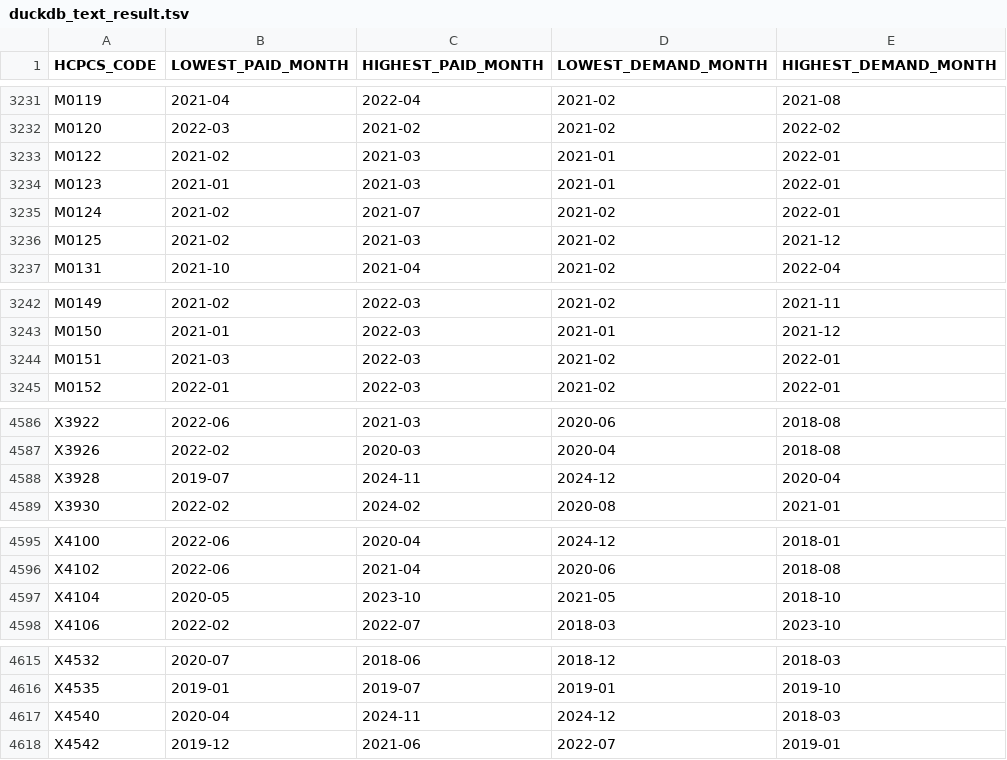
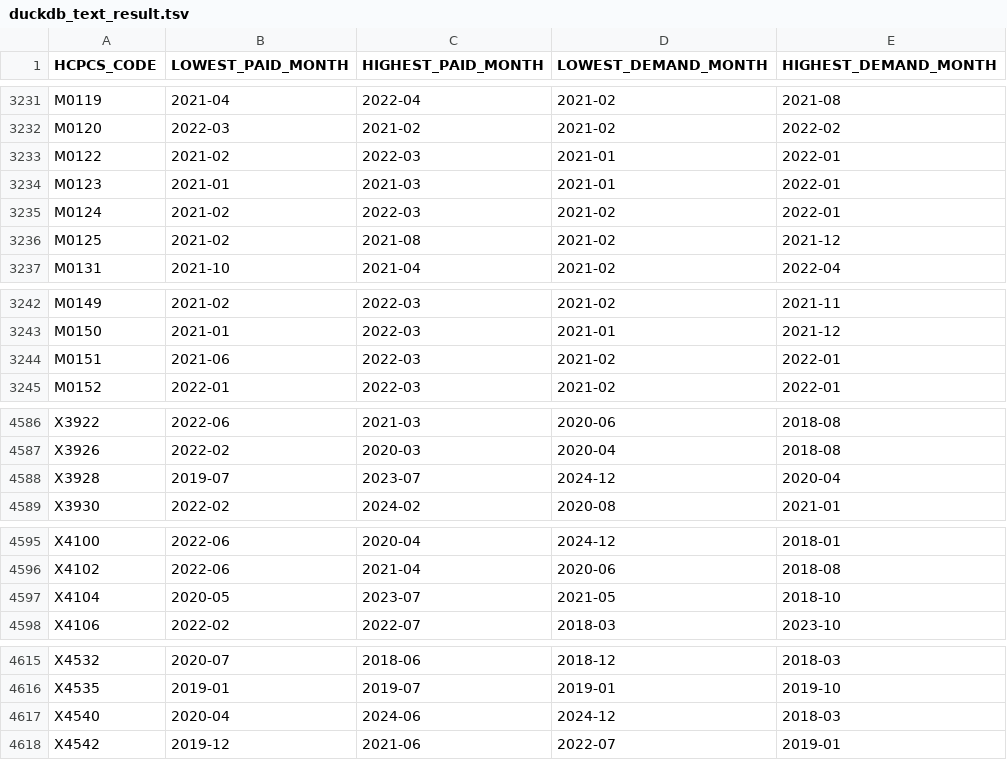
Before and after one commit to sjsu-cs131-f26/team4_medicaid_analysis, a TSV file: pa3/out/duckdb_text_result.tsv, drawn as a sheet; only a part is shown, gaps mark what is left out.

```diff
--- a/pa3/out/duckdb_text_result.tsv
+++ b/pa3/out/duckdb_text_result.tsv
@@ -3232,6 +3232,6 @@ M0119	2021-04	2022-04	2021-02	2021-08
 M0120	2022-03	2021-02	2021-02	2022-02
-M0122	2021-02	2021-03	2021-01	2022-01
+M0122	2021-02	2022-03	2021-01	2022-01
 M0123	2021-01	2021-03	2021-01	2022-01
-M0124	2021-02	2021-07	2021-02	2022-01
-M0125	2021-02	2021-03	2021-02	2021-12
+M0124	2021-02	2022-03	2021-02	2022-01
+M0125	2021-02	2021-08	2021-02	2021-12
 M0131	2021-10	2021-04	2021-02	2022-04
@@ -3243,3 +3243,3 @@ M0149	2021-02	2022-03	2021-02	2021-11
 M0150	2021-01	2022-03	2021-01	2021-12
-M0151	2021-03	2022-03	2021-02	2022-01
+M0151	2021-06	2022-03	2021-02	2022-01
 M0152	2022-01	2022-03	2021-02	2022-01
@@ -4587,3 +4587,3 @@ X3922	2022-06	2021-03	2020-06	2018-08
 X3926	2022-02	2020-03	2020-04	2018-08
-X3928	2019-07	2024-11	2024-12	2020-04
+X3928	2019-07	2023-07	2024-12	2020-04
 X3930	2022-02	2024-02	2020-08	2021-01
@@ -4596,3 +4596,3 @@ X4100	2022-06	2020-04	2024-12	2018-01
 X4102	2022-06	2021-04	2020-06	2018-08
-X4104	2020-05	2023-10	2021-05	2018-10
+X4104	2020-05	2023-07	2021-05	2018-10
 X4106	2022-02	2022-07	2018-03	2023-10
@@ -4616,3 +4616,3 @@ X4532	2020-07	2018-06	2018-12	2018-03
 X4535	2019-01	2019-07	2019-01	2019-10
-X4540	2020-04	2024-11	2024-12	2018-03
+X4540	2020-04	2024-06	2024-12	2018-03
 X4542	2019-12	2021-06	2022-07	2019-01
```
Also changed, not shown: pa3/out/shell_result.tsv, 1 other file.
